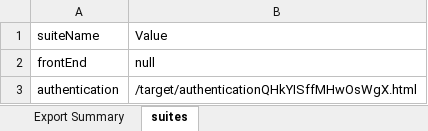
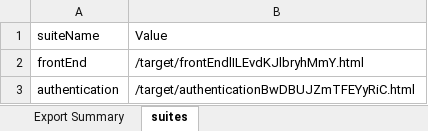
Before and after one commit to sitmena/delmonte-APIs-automation-framework, an Excel workbook: src/main/resources/suiteNames.xlsx, sheet suites, drawn as a sheet; values as stored, in another font and other column widths than the file's, no borders; the diff names each change by its address in the sheet, - before the commit and + after, or states it on an @@ line.

Commit message:
updating globalvariables
Updating the globalvariables  that holding suites junits reports path

```diff
--- a/src/main/resources/suiteNames.xlsx (sheet suites)
+++ b/src/main/resources/suiteNames.xlsx (sheet suites)
-B2 (Value): null
+B2 (Value): /target/frontEndlILEvdKJlbryhMmY.html
-B3 (Value): /target/authenticationQHkYISffMHwOsWgX.html
+B3 (Value): /target/authenticationBwDBUJZmTFEYyRiC.html
```
Also changed, not shown: 2 other files.
